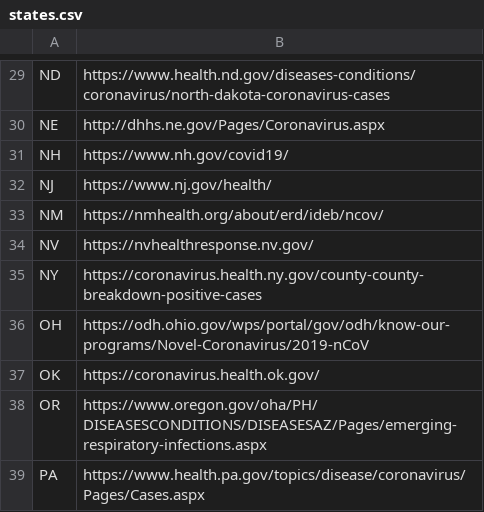
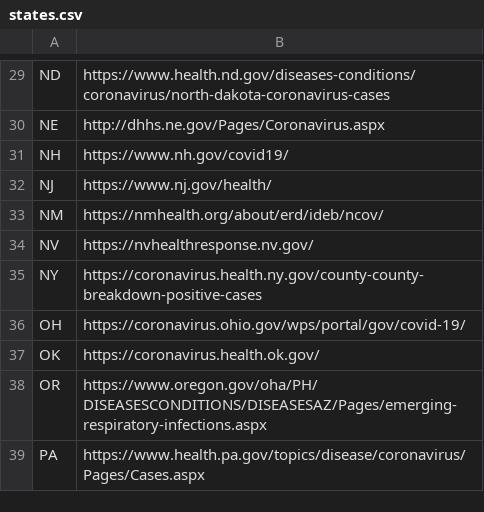
Before and after one commit to timmywheels/crawl-and-parse, a CSV file: states.csv, drawn as a sheet; only a part is shown, gaps mark what is left out.

```diff
--- a/states.csv
+++ b/states.csv
@@ -35,3 +35,3 @@ NV	https://nvhealthresponse.nv.gov/
 NY	https://coronavirus.health.ny.gov/county-county-breakdown-positive-cases
-OH	https://odh.ohio.gov/wps/portal/gov/odh/know-our-programs/Novel-Coronavirus/2019-nCoV
+OH	https://coronavirus.ohio.gov/wps/portal/gov/covid-19/
 OK	https://coronavirus.health.ok.gov/
```
Also changed, not shown: all.csv, 1 other file.
